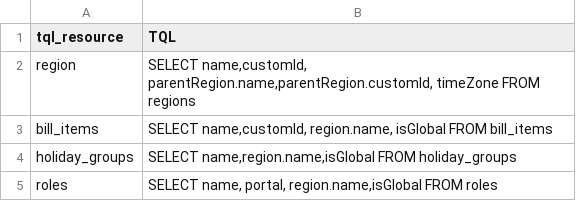
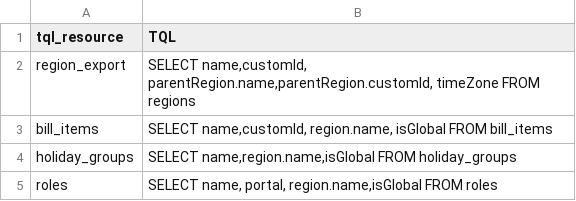
Before and after one commit to LiOdDo/streamlit-batchfile-convert, a CSV file: data-tql-collections.csv, drawn as a sheet; only a part is shown.

Commit message:
Update data-tql-collections.csv

```diff
--- a/data-tql-collections.csv
+++ b/data-tql-collections.csv
@@ -1,3 +1,3 @@
 tql_resource,TQL
-region,"SELECT name,customId, parentRegion.name,parentRegion.customId, timeZone FROM regions"
+region_export,"SELECT name,customId, parentRegion.name,parentRegion.customId, timeZone FROM regions"
 bill_items,"SELECT name,customId, region.name, isGlobal FROM bill_items"
```
